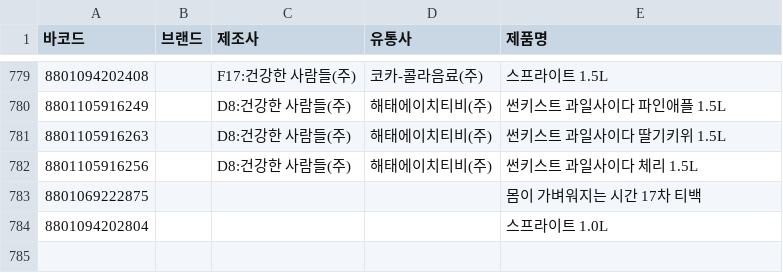
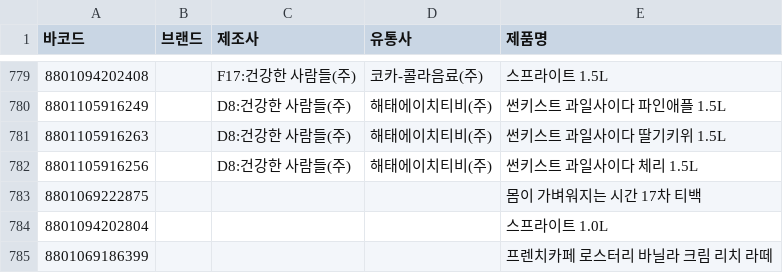
Before and after one commit to NullFull/isnamyang, a CSV file: backend/data/products.csv, drawn as a sheet; only a part is shown, gaps mark what is left out; the diff names each change by its address in the sheet, - before the commit and + after, or states it on an @@ line.

Commit message:
Update products.csv

```diff
--- a/backend/data/products.csv
+++ b/backend/data/products.csv
+row 785: 8801069186399 |  |  |  | 프렌치카페 로스터리 바닐라 크림 리치 라떼
```
